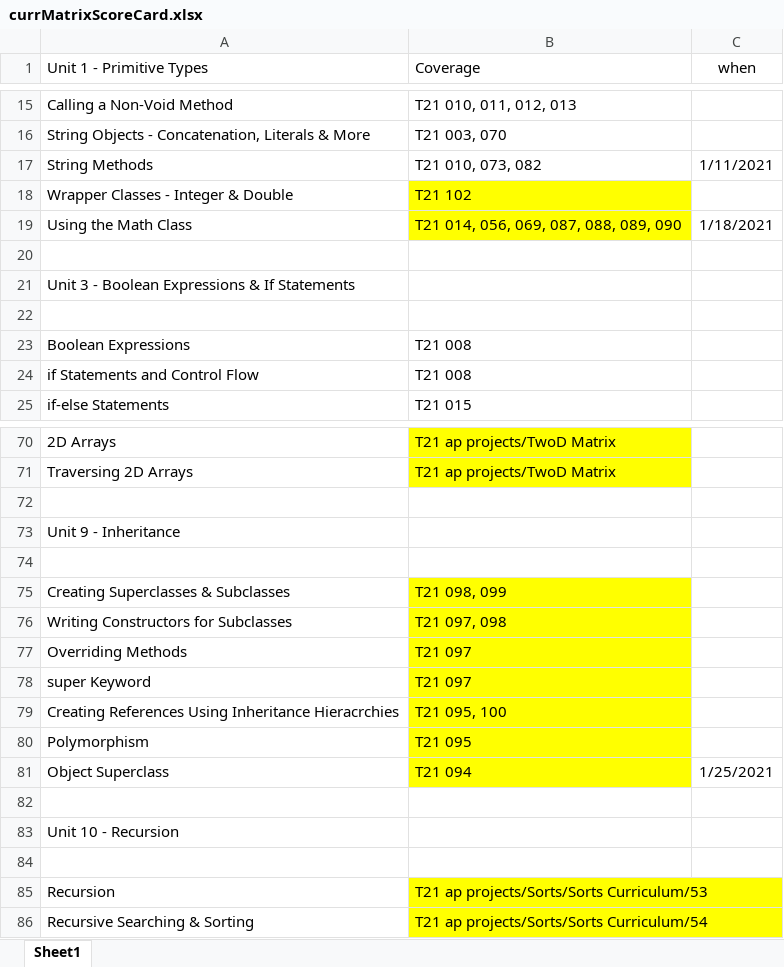
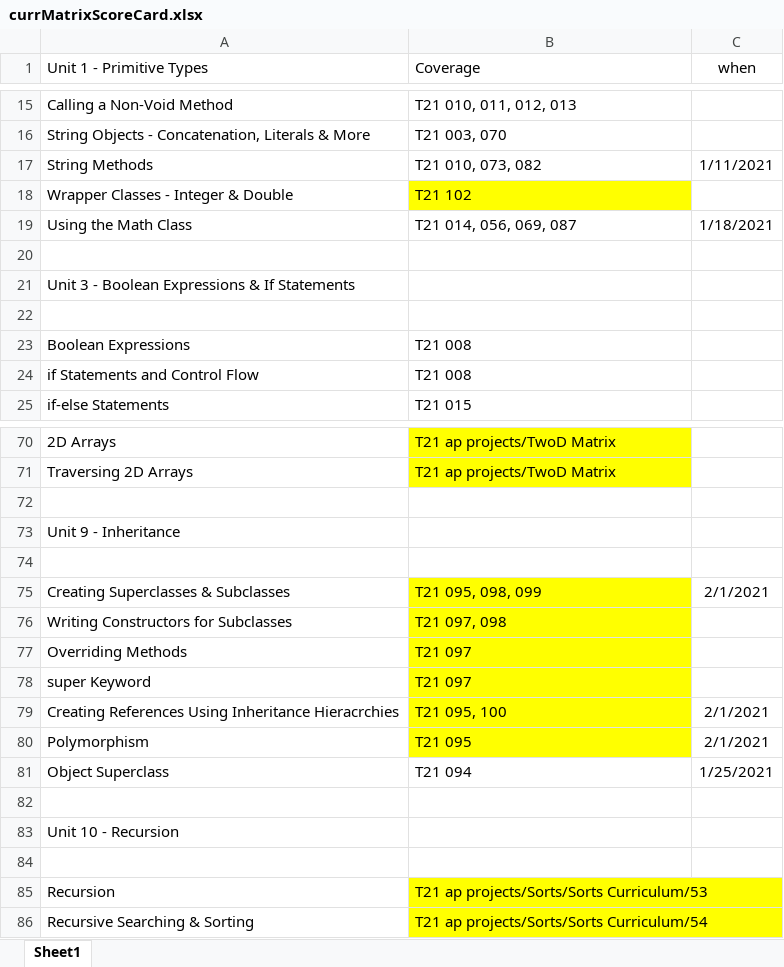
Before and after one commit to gregneat/T21, an Excel workbook: ap projects/APCurriculum/currMatrixScoreCard.xlsx, sheet Sheet1, drawn as a sheet; only a part is shown, gaps mark what is left out; values as stored, in another font and other column widths than the file's, no borders; the diff names each change by its address in the sheet, - before the commit and + after, or states it on an @@ line.

```diff
--- a/ap projects/APCurriculum/currMatrixScoreCard.xlsx (sheet Sheet1)
+++ b/ap projects/APCurriculum/currMatrixScoreCard.xlsx (sheet Sheet1)
-B19 (Coverage): T21 014, 056, 069, 087, 088, 089, 090
+B19 (Coverage): T21 014, 056, 069, 087
-B19 fill: #FFFF00
+B19 fill: none
-B75 (Coverage): T21 098, 099
+B75 (Coverage): T21 095, 098, 099
-C75 (when): (empty)
+C75 (when): 2/1/2021
-C79:C80 (when): (empty)
+C79:C80 (when): 2/1/2021
-B81 fill: #FFFF00
+B81 fill: none
```
Also changed, not shown: 40 other files.
